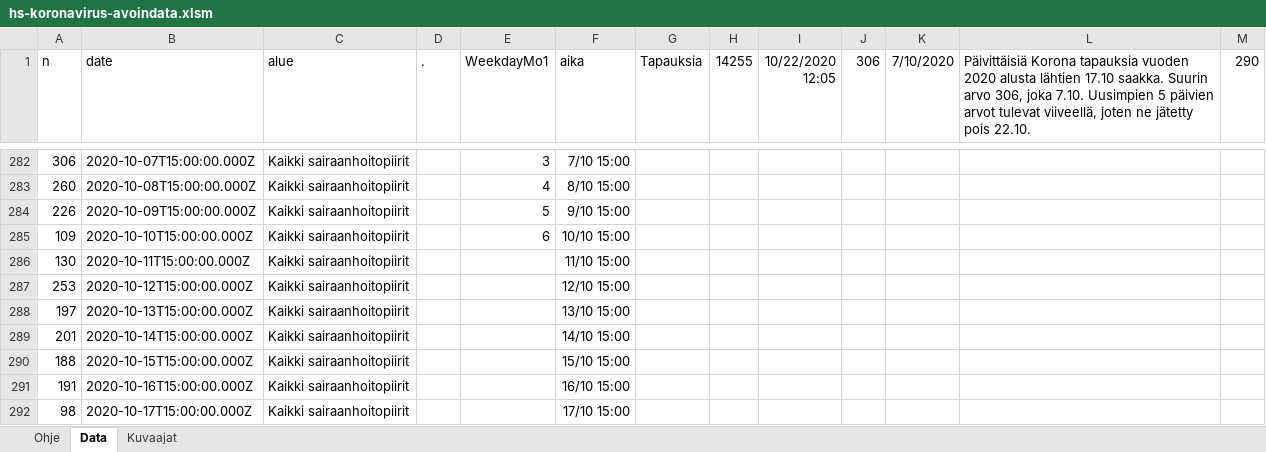
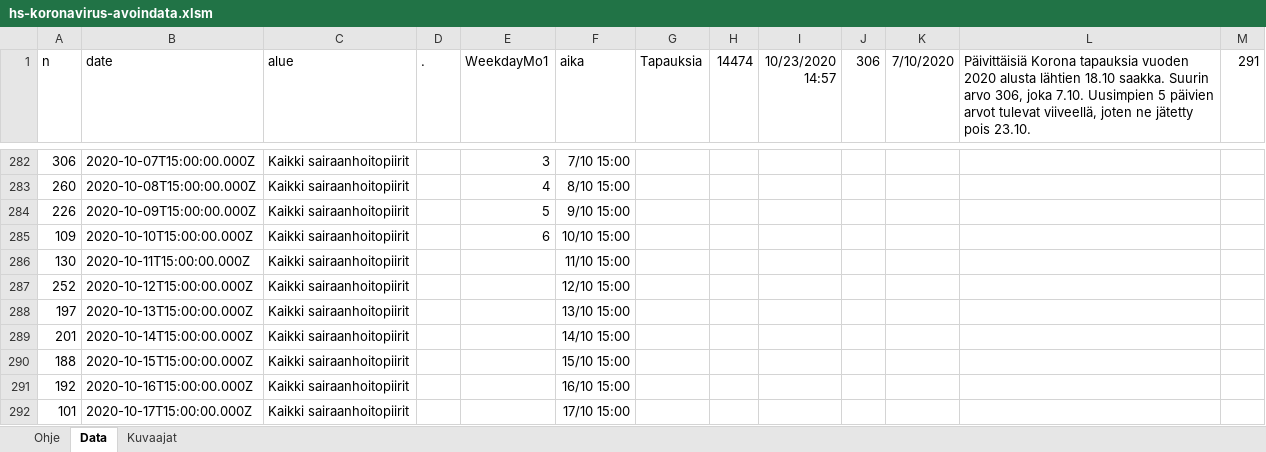
Before and after one commit to jussivirkkala/Excel, an Excel workbook: hs-koronavirus-avoindata/hs-koronavirus-avoindata.xlsm, sheet Data, drawn as a sheet; only a part is shown, gaps mark what is left out; values as stored, in another font and other column widths than the file's, no borders; charts and pictures not drawn; the diff covers the shown part only; the diff names each change by its address in the sheet, - before the commit and + after, or states it on an @@ line.

```diff
--- a/hs-koronavirus-avoindata/hs-koronavirus-avoindata.xlsm (sheet Data)
+++ b/hs-koronavirus-avoindata/hs-koronavirus-avoindata.xlsm (sheet Data)
-H1: 14255
+H1: 14474
-I1: 10/22/2020 12:05
+I1: 10/23/2020 14:57
-L1: …alusta lähtien 17.10 saakka. Suurin arvo 306, joka 7.10. Uusimpien 5 päivien arvot tulevat viiveellä, joten ne jätetty pois 22.10.
+L1: …alusta lähtien 18.10 saakka. Suurin arvo 306, joka 7.10. Uusimpien 5 päivien arvot tulevat viiveellä, joten ne jätetty pois 23.10.
-M1: 290
+M1: 291
-A287 (n): 253
+A287 (n): 252
-A291 (n): 191
+A291 (n): 192
-A292 (n): 98
+A292 (n): 101
```
Also changed, not shown: 1 added row and 10 edited cells elsewhere in this sheet, sheet Kuvaajat, formulas that keep their value, charts or pictures.
